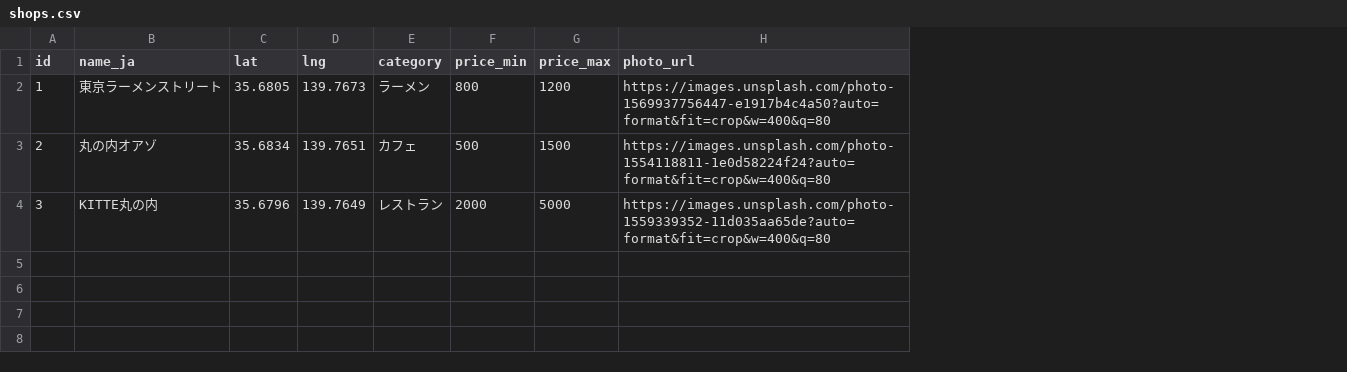
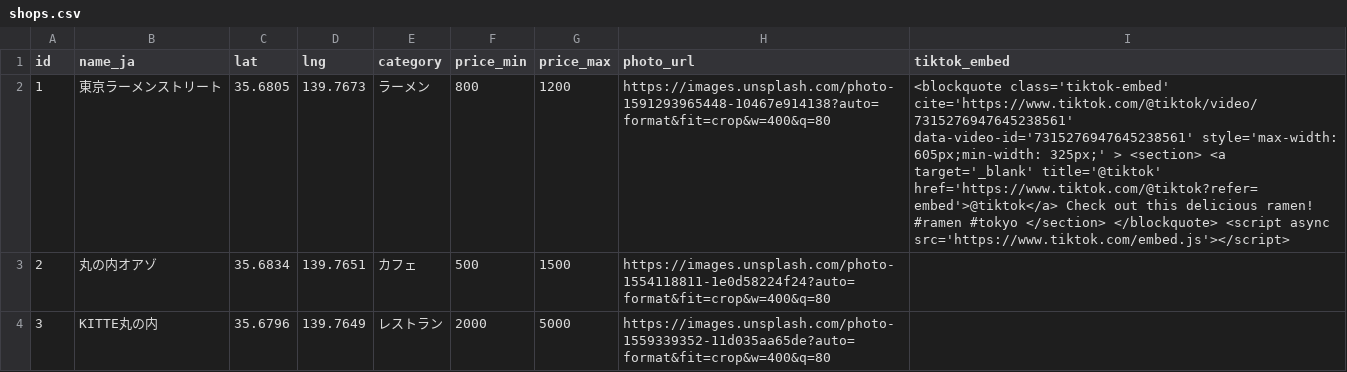
Before and after one commit to sekailab-123/gourmet-map-app, a CSV file: public/shops.csv, drawn as a sheet; the diff names each change by its address in the sheet, - before the commit and + after, or states it on an @@ line.

```diff
--- a/public/shops.csv
+++ b/public/shops.csv
+column I (tiktok_embed), row 2: <blockquote class='tiktok-embed' cite='https://www.tiktok.com/@tiktok/video/7315276947645238561' data-video-id='7315276947645238561' style='max-width: 605px;min-width: 325px;' > <section> <a target='_blank' title='@tiktok' href='https://www.tiktok.com/@tiktok?refer=embed'>@tiktok</a> Check out this delicious ramen! #ramen #tokyo </section> </blockquote> <script async src='https://www.tiktok.com/embed.js'></script>
-H2 (photo_url): https://images.unsplash.com/photo-1569937756447-e1917b4c4a50?auto=format&fit=crop&w=400&q=80
+H2 (photo_url): https://images.unsplash.com/photo-1591293965448-10467e914138?auto=format&fit=crop&w=400&q=80
```
Also changed, not shown: 1 other file.
